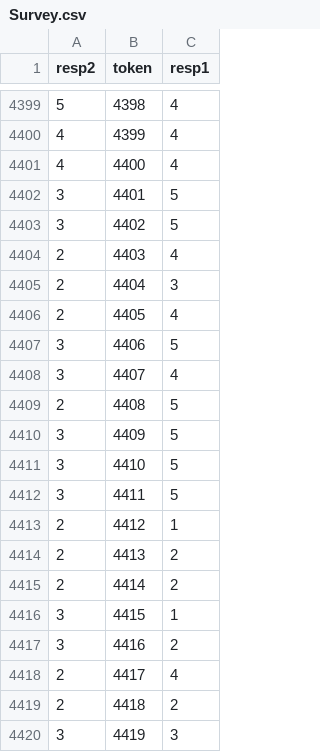
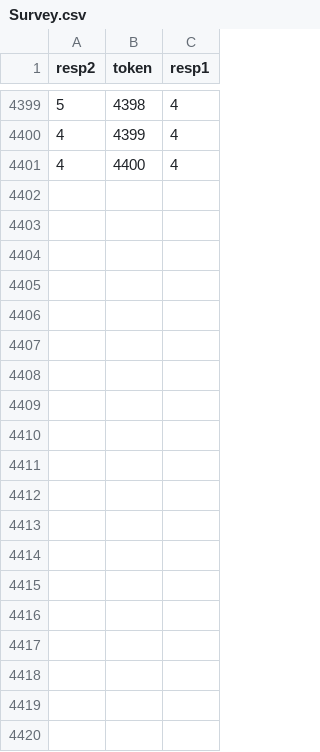
Before and after one commit to matisapatta/Survey, a CSV file: ConexionBD/Survey.csv, drawn as a sheet; only a part is shown, gaps mark what is left out; the diff covers the shown part only.

```diff
--- a/ConexionBD/Survey.csv
+++ b/ConexionBD/Survey.csv
@@ -4401,20 +4401 @@ resp2,token,resp1
 4,4400,4
-3,4401,5
-3,4402,5
-2,4403,4
-2,4404,3
-2,4405,4
-3,4406,5
-3,4407,4
-2,4408,5
-3,4409,5
-3,4410,5
-3,4411,5
-2,4412,1
-2,4413,2
-2,4414,2
-3,4415,1
-3,4416,2
-2,4417,4
-2,4418,2
-3,4419,3
```
Also changed, not shown: 21 removed rows elsewhere in this file, ConexionBD/Survey1.csv, 3 other files.
